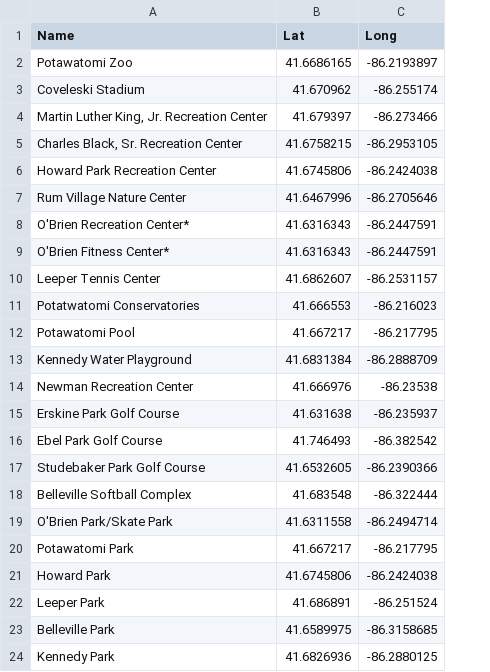
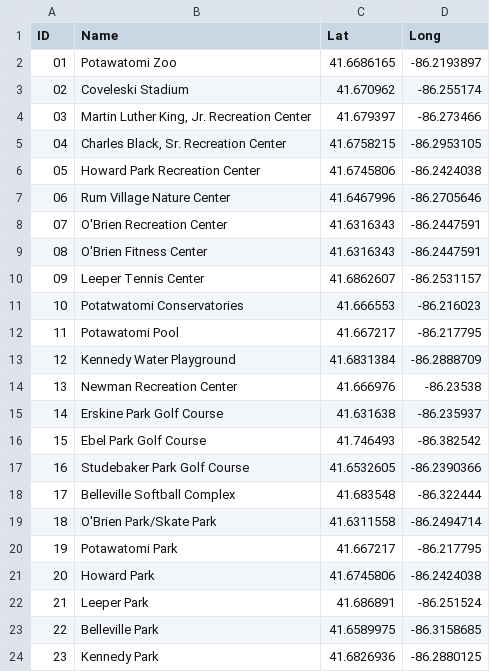
Before and after one commit to postcode/cityvoice, a CSV file: data/locations.csv, drawn as a sheet; addresses are those after the commit; the diff names each change by its address in the sheet, - before the commit and + after, or states it on an @@ line.

Commit message:
Use explicict two digit codes for locations.

```diff
--- a/data/locations.csv
+++ b/data/locations.csv
+column A (ID), rows 2-24: 01 | 02 | 03 | 04 | 05 | 06 | 07 | 08 | 09 | 10 | 11 | 12 | 13 | 14 | 15 | 16 | 17 | 18 | 19 | 20 | 21 | 22 | 23
-B8 (Name): O'Brien Recreation Center*
+B8 (Name): O'Brien Recreation Center
-B9 (Name): O'Brien Fitness Center*
+B9 (Name): O'Brien Fitness Center
```
Also changed, not shown: data/app_content_set.csv.
